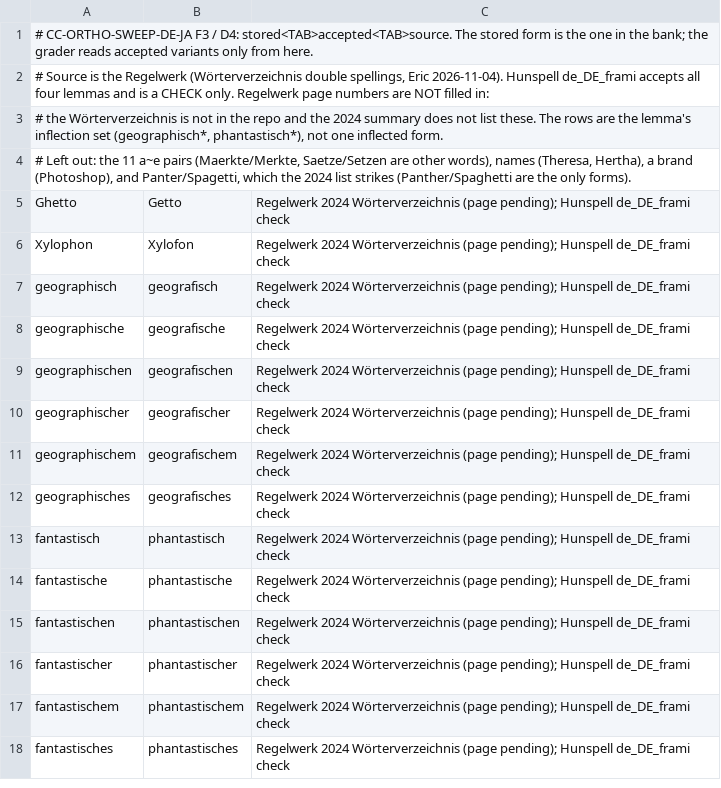
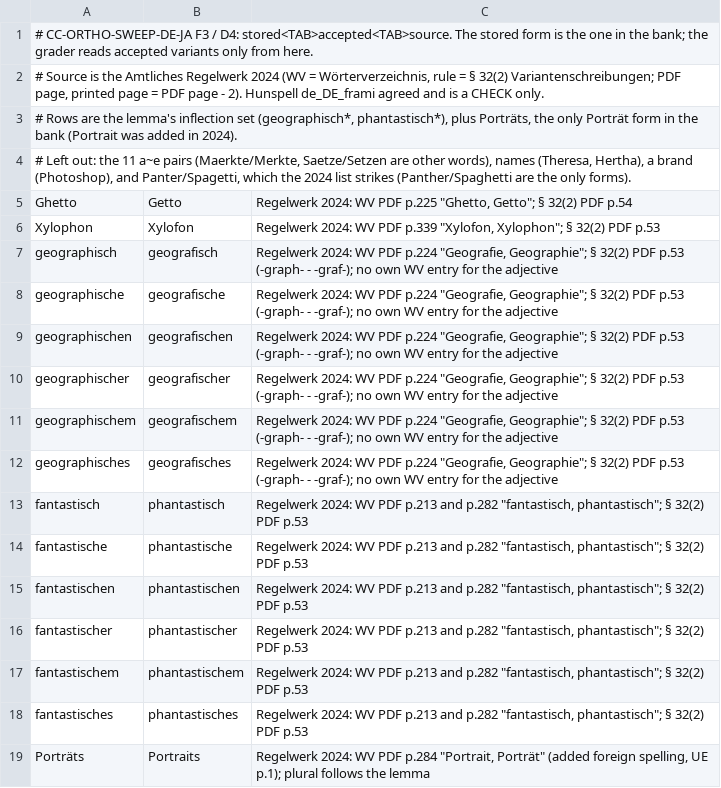
Before and after one commit to icyfxllm-eng/spell-wasm, a TSV file: data/de/accepted-variants.tsv, drawn as a sheet.

```diff
--- a/data/de/accepted-variants.tsv
+++ b/data/de/accepted-variants.tsv
@@ -1,18 +1,19 @@
 # CC-ORTHO-SWEEP-DE-JA F3 / D4: stored<TAB>accepted<TAB>source. The stored form is the one in the bank; the grader reads accepted variants only from here.
-# Source is the Regelwerk (Wörterverzeichnis double spellings, Eric 2026-11-04). Hunspell de_DE_frami accepts all four lemmas and is a CHECK only. Regelwerk page numbers are NOT filled in:
-# the Wörterverzeichnis is not in the repo and the 2024 summary does not list these. The rows are the lemma's inflection set (geographisch*, phantastisch*), not one inflected form.
+# Source is the Amtliches Regelwerk 2024 (WV = Wörterverzeichnis, rule = § 32(2) Variantenschreibungen; PDF page, printed page = PDF page - 2). Hunspell de_DE_frami agreed and is a CHECK only.
+# Rows are the lemma's inflection set (geographisch*, phantastisch*), plus Porträts, the only Porträt form in the bank (Portrait was added in 2024).
 # Left out: the 11 a~e pairs (Maerkte/Merkte, Saetze/Setzen are other words), names (Theresa, Hertha), a brand (Photoshop), and Panter/Spagetti, which the 2024 list strikes (Panther/Spaghetti are the only forms).
-Ghetto	Getto	Regelwerk 2024 Wörterverzeichnis (page pending); Hunspell de_DE_frami check
-Xylophon	Xylofon	Regelwerk 2024 Wörterverzeichnis (page pending); Hunspell de_DE_frami check
-geographisch	geografisch	Regelwerk 2024 Wörterverzeichnis (page pending); Hunspell de_DE_frami check
-geographische	geografische	Regelwerk 2024 Wörterverzeichnis (page pending); Hunspell de_DE_frami check
-geographischen	geografischen	Regelwerk 2024 Wörterverzeichnis (page pending); Hunspell de_DE_frami check
-geographischer	geografischer	Regelwerk 2024 Wörterverzeichnis (page pending); Hunspell de_DE_frami check
-geographischem	geografischem	Regelwerk 2024 Wörterverzeichnis (page pending); Hunspell de_DE_frami check
-geographisches	geografisches	Regelwerk 2024 Wörterverzeichnis (page pending); Hunspell de_DE_frami check
-fantastisch	phantastisch	Regelwerk 2024 Wörterverzeichnis (page pending); Hunspell de_DE_frami check
-fantastische	phantastische	Regelwerk 2024 Wörterverzeichnis (page pending); Hunspell de_DE_frami check
-fantastischen	phantastischen	Regelwerk 2024 Wörterverzeichnis (page pending); Hunspell de_DE_frami check
-fantastischer	phantastischer	Regelwerk 2024 Wörterverzeichnis (page pending); Hunspell de_DE_frami check
-fantastischem	phantastischem	Regelwerk 2024 Wörterverzeichnis (page pending); Hunspell de_DE_frami check
-fantastisches	phantastisches	Regelwerk 2024 Wörterverzeichnis (page pending); Hunspell de_DE_frami check
+Ghetto	Getto	Regelwerk 2024: WV PDF p.225 "Ghetto, Getto"; § 32(2) PDF p.54
+Xylophon	Xylofon	Regelwerk 2024: WV PDF p.339 "Xylofon, Xylophon"; § 32(2) PDF p.53
+geographisch	geografisch	Regelwerk 2024: WV PDF p.224 "Geografie, Geographie"; § 32(2) PDF p.53 (-graph- - -graf-); no own WV entry for the adjective
+geographische	geografische	Regelwerk 2024: WV PDF p.224 "Geografie, Geographie"; § 32(2) PDF p.53 (-graph- - -graf-); no own WV entry for the adjective
+geographischen	geografischen	Regelwerk 2024: WV PDF p.224 "Geografie, Geographie"; § 32(2) PDF p.53 (-graph- - -graf-); no own WV entry for the adjective
+geographischer	geografischer	Regelwerk 2024: WV PDF p.224 "Geografie, Geographie"; § 32(2) PDF p.53 (-graph- - -graf-); no own WV entry for the adjective
+geographischem	geografischem	Regelwerk 2024: WV PDF p.224 "Geografie, Geographie"; § 32(2) PDF p.53 (-graph- - -graf-); no own WV entry for the adjective
+geographisches	geografisches	Regelwerk 2024: WV PDF p.224 "Geografie, Geographie"; § 32(2) PDF p.53 (-graph- - -graf-); no own WV entry for the adjective
+fantastisch	phantastisch	Regelwerk 2024: WV PDF p.213 and p.282 "fantastisch, phantastisch"; § 32(2) PDF p.53
+fantastische	phantastische	Regelwerk 2024: WV PDF p.213 and p.282 "fantastisch, phantastisch"; § 32(2) PDF p.53
+fantastischen	phantastischen	Regelwerk 2024: WV PDF p.213 and p.282 "fantastisch, phantastisch"; § 32(2) PDF p.53
+fantastischer	phantastischer	Regelwerk 2024: WV PDF p.213 and p.282 "fantastisch, phantastisch"; § 32(2) PDF p.53
+fantastischem	phantastischem	Regelwerk 2024: WV PDF p.213 and p.282 "fantastisch, phantastisch"; § 32(2) PDF p.53
+fantastisches	phantastisches	Regelwerk 2024: WV PDF p.213 and p.282 "fantastisch, phantastisch"; § 32(2) PDF p.53
+Porträts	Portraits	Regelwerk 2024: WV PDF p.284 "Portrait, Porträt" (added foreign spelling, UE p.1); plural follows the lemma
```
Also changed, not shown: 2 other files.
